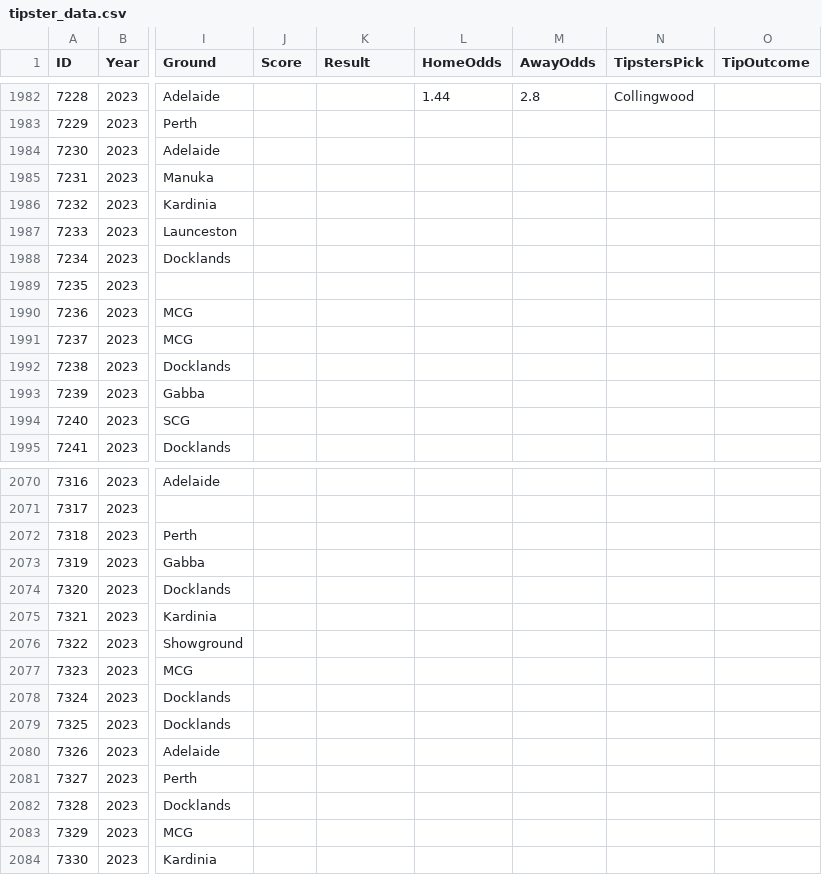
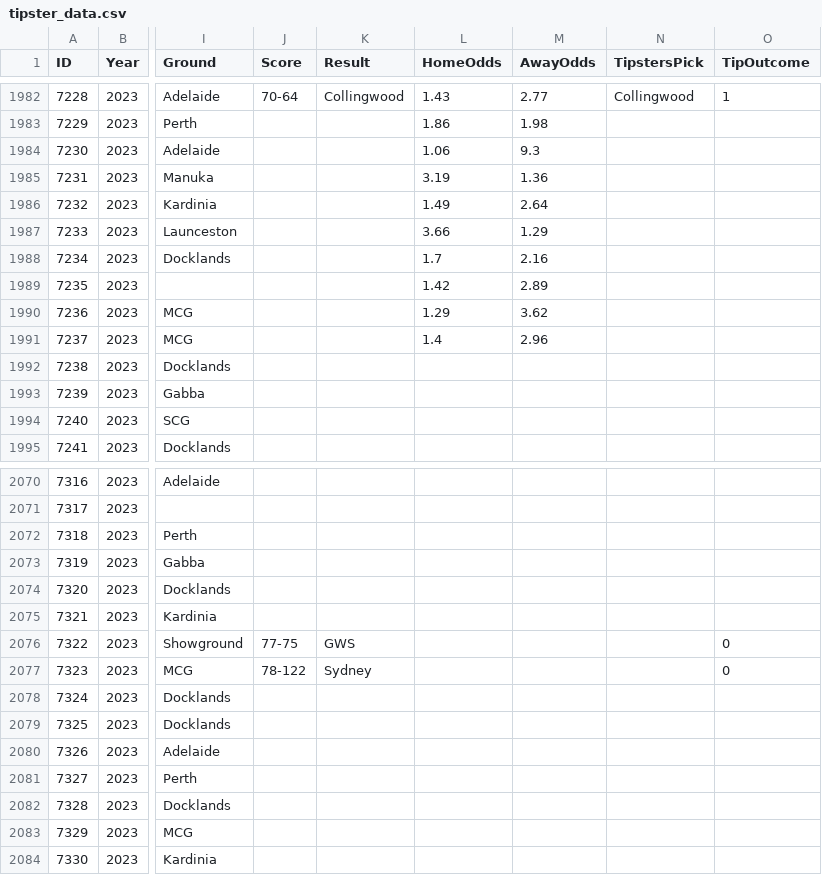
Before and after one commit to nickneos/tipster, a CSV file: tipster_data.csv, drawn as a sheet; only a part is shown, gaps mark what is left out; the diff covers the shown part only; the diff names each change by its address in the sheet, - before the commit and + after, or states it on an @@ line.

```diff
--- a/tipster_data.csv
+++ b/tipster_data.csv
-J1982 (Score): (empty)
+J1982 (Score): 70-64
-K1982 (Result): (empty)
+K1982 (Result): Collingwood
-L1982 (HomeOdds): 1.44
+L1982 (HomeOdds): 1.43
-M1982 (AwayOdds): 2.8
+M1982 (AwayOdds): 2.77
-O1982 (TipOutcome): (empty)
+O1982 (TipOutcome): 1
-L1983 (HomeOdds): (empty)
+L1983 (HomeOdds): 1.86
-M1983 (AwayOdds): (empty)
+M1983 (AwayOdds): 1.98
-L1984 (HomeOdds): (empty)
+L1984 (HomeOdds): 1.06
-M1984 (AwayOdds): (empty)
+M1984 (AwayOdds): 9.3
-L1985 (HomeOdds): (empty)
+L1985 (HomeOdds): 3.19
-M1985 (AwayOdds): (empty)
+M1985 (AwayOdds): 1.36
-L1986 (HomeOdds): (empty)
+L1986 (HomeOdds): 1.49
-M1986 (AwayOdds): (empty)
+M1986 (AwayOdds): 2.64
-L1987 (HomeOdds): (empty)
+L1987 (HomeOdds): 3.66
-M1987 (AwayOdds): (empty)
+M1987 (AwayOdds): 1.29
-L1988 (HomeOdds): (empty)
+L1988 (HomeOdds): 1.7
-M1988 (AwayOdds): (empty)
+M1988 (AwayOdds): 2.16
-L1989 (HomeOdds): (empty)
+L1989 (HomeOdds): 1.42
-M1989 (AwayOdds): (empty)
+M1989 (AwayOdds): 2.89
-L1990 (HomeOdds): (empty)
+L1990 (HomeOdds): 1.29
-M1990 (AwayOdds): (empty)
+M1990 (AwayOdds): 3.62
-L1991 (HomeOdds): (empty)
+L1991 (HomeOdds): 1.4
-M1991 (AwayOdds): (empty)
+M1991 (AwayOdds): 2.96
-J2076 (Score): (empty)
+J2076 (Score): 77-75
-K2076 (Result): (empty)
+K2076 (Result): GWS
-O2076:O2077 (TipOutcome): (empty)
+O2076:O2077 (TipOutcome): 0
-J2077 (Score): (empty)
+J2077 (Score): 78-122
-K2077 (Result): (empty)
+K2077 (Result): Sydney
```
Also changed, not shown: 34 edited cells elsewhere in this file, 1 other file.
